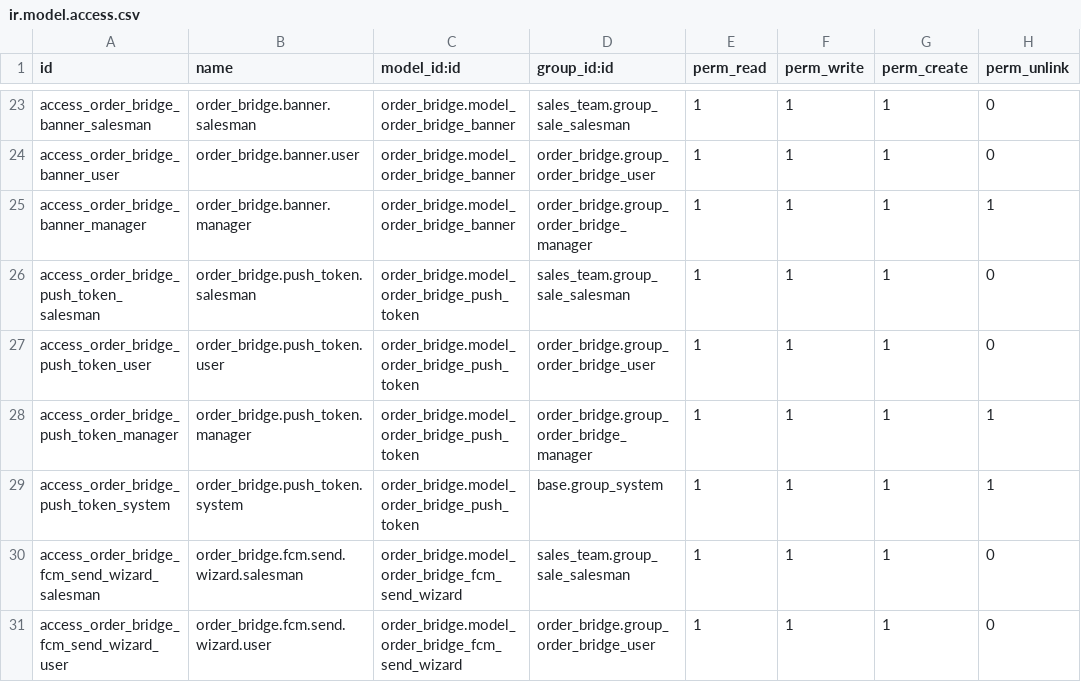
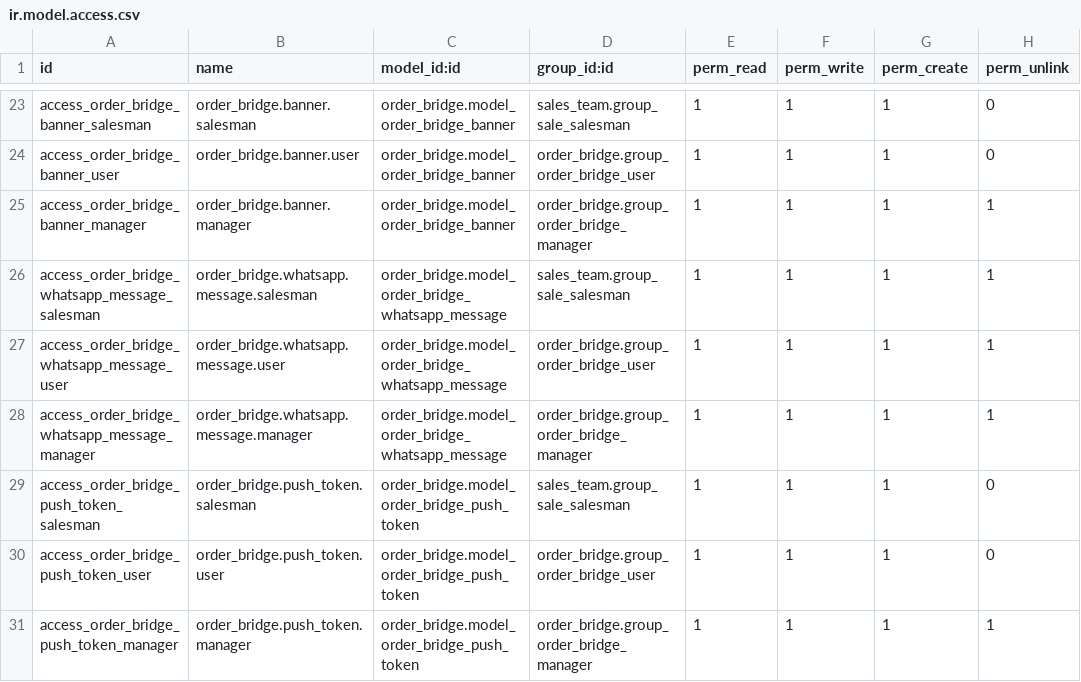
Before and after one commit to aprezcuba24/odoo, a CSV file: own_modules/order_bridge/security/ir.model.access.csv, drawn as a sheet; only a part is shown, gaps mark what is left out; the shorter side is filled out with more unchanged rows.

Commit message:
Other messages to whatsapp

```diff
--- a/own_modules/order_bridge/security/ir.model.access.csv
+++ b/own_modules/order_bridge/security/ir.model.access.csv
@@ -25,2 +25,5 @@ access_order_bridge_banner_user,order_bridge.banner.user,order_bridge.model_orde
 access_order_bridge_banner_manager,order_bridge.banner.manager,order_bridge.model_order_bridge_banner,order_bridge.group_order_bridge_manager,1,1,1,1
+access_order_bridge_whatsapp_message_salesman,order_bridge.whatsapp.message.salesman,order_bridge.model_order_bridge_whatsapp_message,sales_team.group_sale_salesman,1,1,1,1
+access_order_bridge_whatsapp_message_user,order_bridge.whatsapp.message.user,order_bridge.model_order_bridge_whatsapp_message,order_bridge.group_order_bridge_user,1,1,1,1
+access_order_bridge_whatsapp_message_manager,order_bridge.whatsapp.message.manager,order_bridge.model_order_bridge_whatsapp_message,order_bridge.group_order_bridge_manager,1,1,1,1
 access_order_bridge_push_token_salesman,order_bridge.push_token.salesman,order_bridge.model_order_bridge_push_token,sales_team.group_sale_salesman,1,1,1,0
```
Also changed, not shown: 17 other files.
